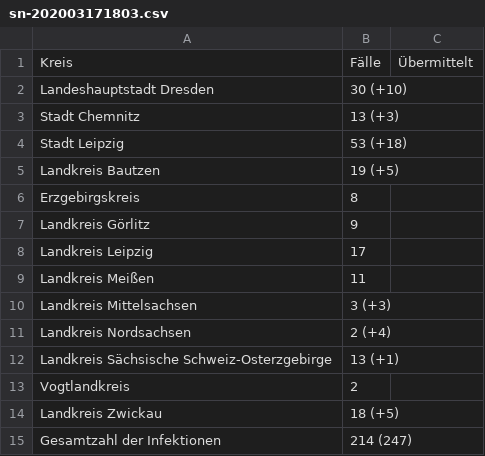
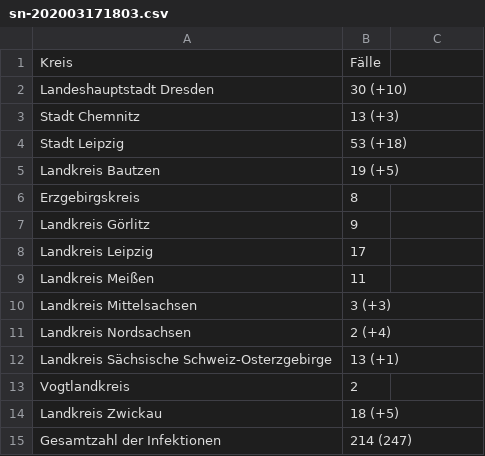
Before and after one commit to Byggvir/covid-19-data-collector, a CSV file: data/sn-202003171803.csv, drawn as a sheet.

Commit message:
Today only two columns

```diff
--- a/data/sn-202003171803.csv
+++ b/data/sn-202003171803.csv
@@ -1,2 +1,2 @@
-Kreis,Fälle,Übermittelt
+Kreis,Fälle
 Landeshauptstadt Dresden,                          30 (+10)
```
